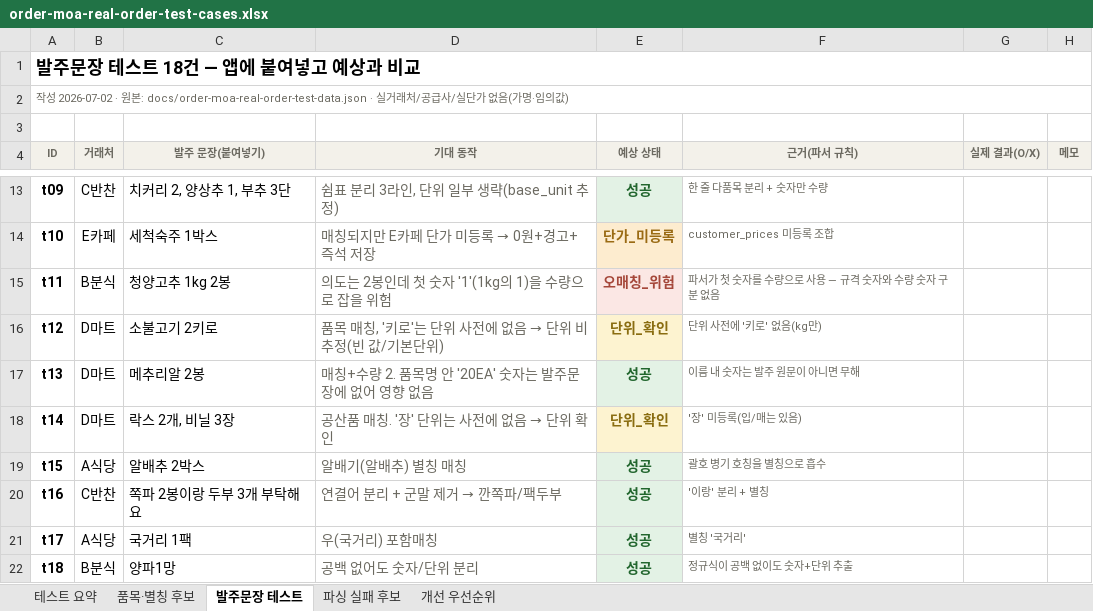
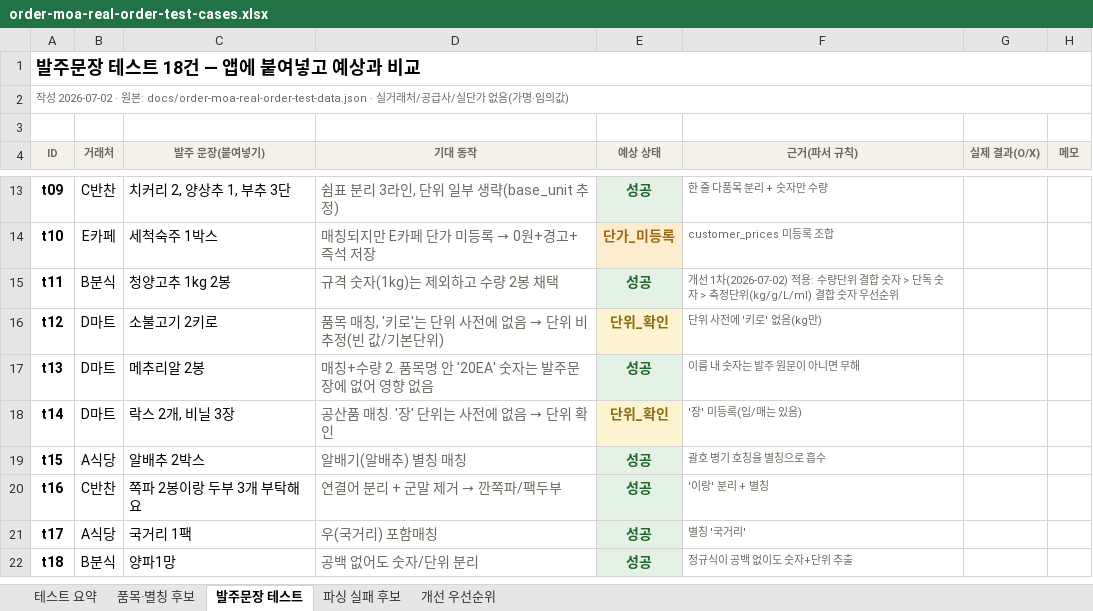
Before and after one commit to ssangyong119-hub/order-moa, an Excel workbook: docs/order-moa-real-order-test-cases.xlsx, sheet 발주문장 테스트, drawn as a sheet; only a part is shown, gaps mark what is left out; values as stored, in another font and other column widths than the file's, no borders; the diff names each change by its address in the sheet, - before the commit and + after, or states it on an @@ line.

```diff
--- a/docs/order-moa-real-order-test-cases.xlsx (sheet 발주문장 테스트)
+++ b/docs/order-moa-real-order-test-cases.xlsx (sheet 발주문장 테스트)
-D15 (기대 동작): 의도는 2봉인데 첫 숫자 '1'(1kg의 1)을 수량으로 잡을 위험
+D15 (기대 동작): 규격 숫자(1kg)는 제외하고 수량 2봉 채택
-E15 (예상 상태): 오매칭_위험
+E15 (예상 상태): 성공
-E15 text colour: #A5473A
+E15 text colour: #22662E
-F15 (근거(파서 규칙)): 파서가 첫 숫자를 수량으로 사용 — 규격 숫자와 수량 숫자 구분 없음
+F15 (근거(파서 규칙)): 개선 1차(2026-07-02) 적용: 수량단위 결합 숫자 > 단독 숫자 > 측정단위(kg/g/L/ml) 결합 숫자 우선순위
```
Also changed, not shown: sheet 테스트 요약, sheet 개선 우선순위, 5 other files.
